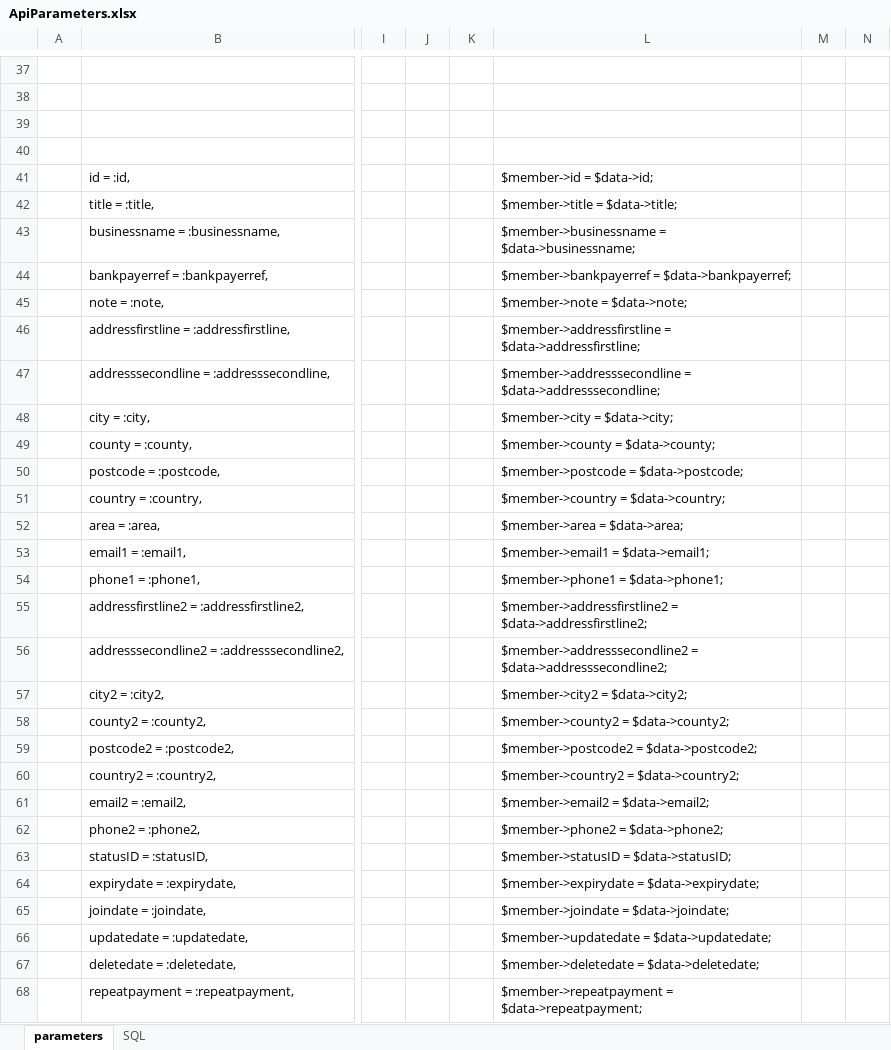
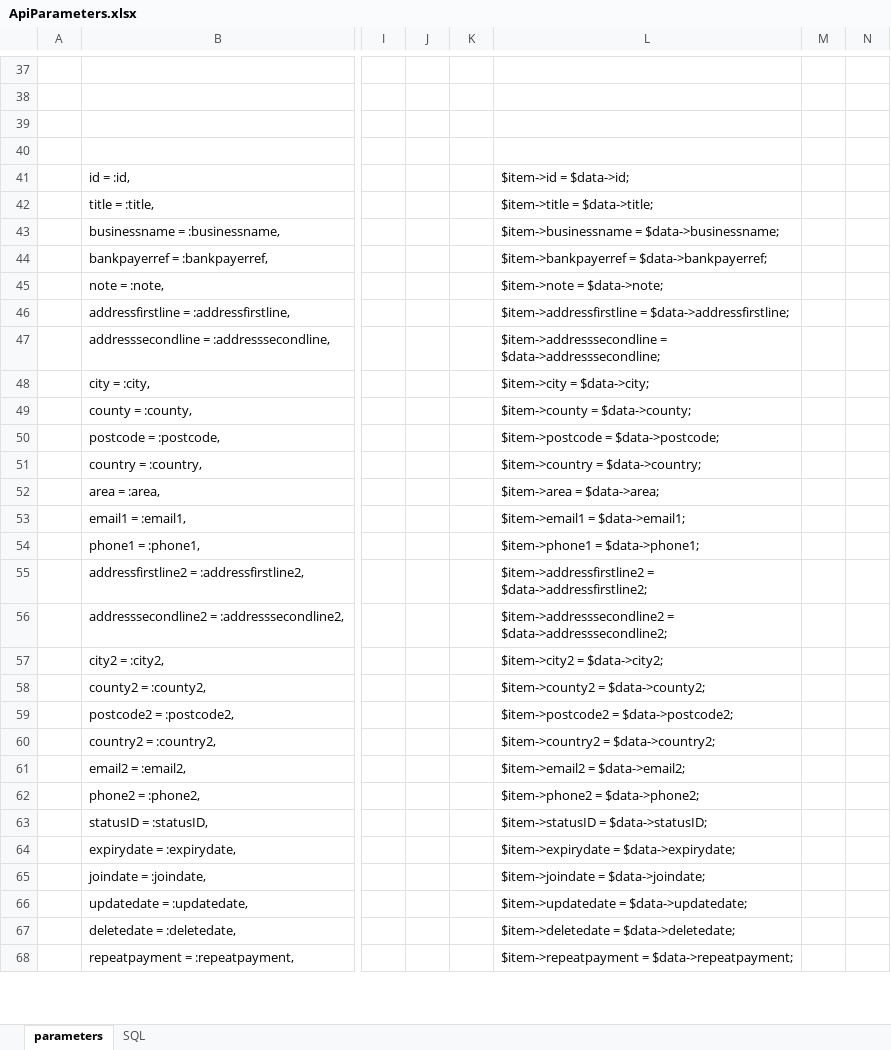
Before and after one commit to ncarthy/ka-member, an Excel workbook: api/config/ApiParameters.xlsx, sheet parameters, drawn as a sheet; only a part is shown, gaps mark what is left out; values as stored, in another font and other column widths than the file's, no borders; the diff covers the shown part only; the diff names each change by its address in the sheet, - before the commit and + after, or states it on an @@ line.

Commit message:
Added create / delete logic

```diff
--- a/api/config/ApiParameters.xlsx (sheet parameters)
+++ b/api/config/ApiParameters.xlsx (sheet parameters)
-L41: $member->id = $data->id;
+L41: $item->id = $data->id;
-L42: $member->title = $data->title;
+L42: $item->title = $data->title;
-L43: $member->businessname = $data->businessname;
+L43: $item->businessname = $data->businessname;
-L44: $member->bankpayerref = $data->bankpayerref;
+L44: $item->bankpayerref = $data->bankpayerref;
-L45: $member->note = $data->note;
+L45: $item->note = $data->note;
-L46: $member->addressfirstline = $data->addressfirstline;
+L46: $item->addressfirstline = $data->addressfirstline;
-L47: $member->addresssecondline = $data->addresssecondline;
+L47: $item->addresssecondline = $data->addresssecondline;
-L48: $member->city = $data->city;
+L48: $item->city = $data->city;
-L49: $member->county = $data->county;
+L49: $item->county = $data->county;
-L50: $member->postcode = $data->postcode;
+L50: $item->postcode = $data->postcode;
-L51: $member->country = $data->country;
+L51: $item->country = $data->country;
-L52: $member->area = $data->area;
+L52: $item->area = $data->area;
-L53: $member->email1 = $data->email1;
+L53: $item->email1 = $data->email1;
-L54: $member->phone1 = $data->phone1;
+L54: $item->phone1 = $data->phone1;
-L55: $member->addressfirstline2 = $data->addressfirstline2;
+L55: $item->addressfirstline2 = $data->addressfirstline2;
-L56: $member->addresssecondline2 = $data->addresssecondline2;
+L56: $item->addresssecondline2 = $data->addresssecondline2;
-L57: $member->city2 = $data->city2;
+L57: $item->city2 = $data->city2;
-L58: $member->county2 = $data->county2;
+L58: $item->county2 = $data->county2;
-L59: $member->postcode2 = $data->postcode2;
+L59: $item->postcode2 = $data->postcode2;
-L60: $member->country2 = $data->country2;
+L60: $item->country2 = $data->country2;
-L61: $member->email2 = $data->email2;
+L61: $item->email2 = $data->email2;
-L62: $member->phone2 = $data->phone2;
+L62: $item->phone2 = $data->phone2;
-L63: $member->statusID = $data->statusID;
+L63: $item->statusID = $data->statusID;
-L64: $member->expirydate = $data->expirydate;
+L64: $item->expirydate = $data->expirydate;
-L65: $member->joindate = $data->joindate;
+L65: $item->joindate = $data->joindate;
-L66: $member->updatedate = $data->updatedate;
+L66: $item->updatedate = $data->updatedate;
-L67: $member->deletedate = $data->deletedate;
+L67: $item->deletedate = $data->deletedate;
-L68: $member->repeatpayment = $data->repeatpayment;
+L68: $item->repeatpayment = $data->repeatpayment;
```
Also changed, not shown: 6 edited cells elsewhere in this sheet, 8 other files.
